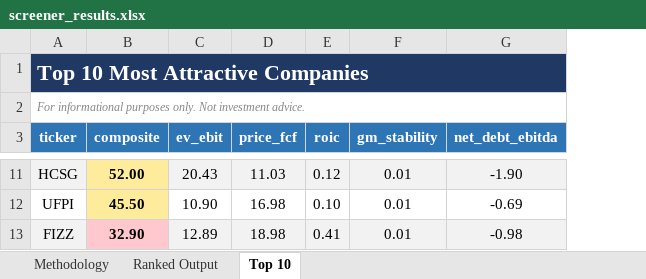
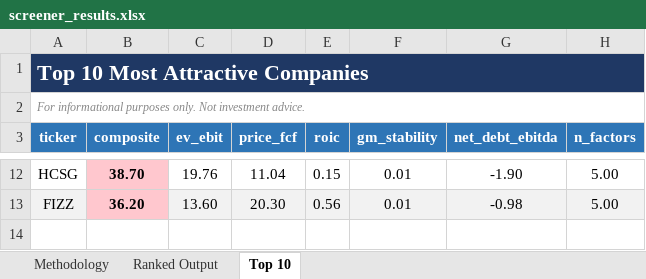
Before and after one commit to epetersson44-coder/SystematicEquityFactorScreener, an Excel workbook: output/screener_results.xlsx, sheet Top 10, drawn as a sheet; only a part is shown, gaps mark what is left out; values as stored, in another font and other column widths than the file's, no borders; removed rows and columns are numbered as before the commit, all else as after; the diff covers the shown part only; the diff names each change by its address in the sheet, - before the commit and + after, or states it on an @@ line.

```diff
--- a/output/screener_results.xlsx (sheet Top 10)
+++ b/output/screener_results.xlsx (sheet Top 10)
+column H (n_factors), rows 12-13: 5.00 | 5.00
-A12 fill: #F2F2F2
+A12 fill: none
-B12 (composite): 52.00
+B12 (composite): 38.70
-B12 fill: #FFEB9C
+B12 fill: #FFC7CE
-C12 (ev_ebit): 20.43
+C12 (ev_ebit): 19.76
-C12:G12 fill: #F2F2F2
+C12:G12 fill: none
-D12 (price_fcf): 11.03
+D12 (price_fcf): 11.04
-E12 (roic): 0.12
+E12 (roic): 0.15
-row 12: UFPI | 45.50 | 10.90 | 16.98 | 0.10 | 0.01 | -0.69
-B13 (composite): 32.90
+B13 (composite): 36.20
-C13 (ev_ebit): 12.89
+C13 (ev_ebit): 13.60
-D13 (price_fcf): 18.98
+D13 (price_fcf): 20.30
-E13 (roic): 0.41
+E13 (roic): 0.56
```
Also changed, not shown: 3 added rows, 2 removed rows, 21 edited cells and cell formats elsewhere in this sheet, sheet Ranked Output, 4 other files.
